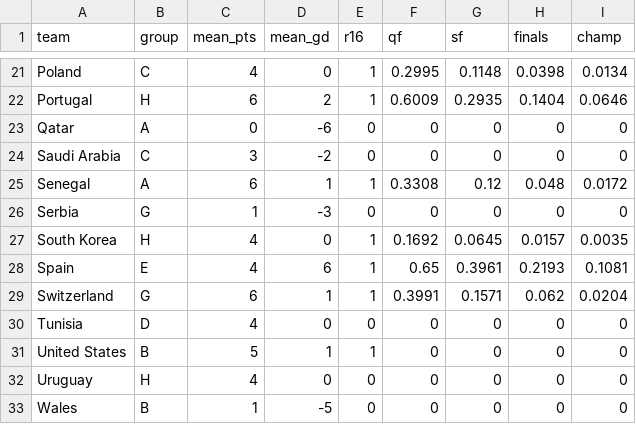
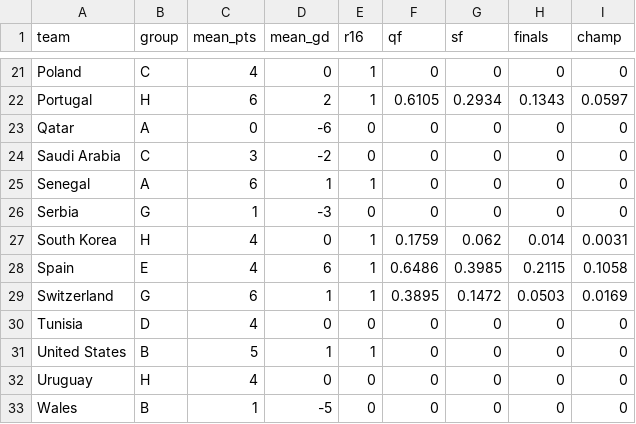
Before and after one commit to lbenz730/world_cup_2022, a CSV file: predictions/sim_results.csv, drawn as a sheet; only a part is shown, gaps mark what is left out; the diff covers the shown part only; the diff names each change by its address in the sheet, - before the commit and + after, or states it on an @@ line.

```diff
--- a/predictions/sim_results.csv
+++ b/predictions/sim_results.csv
-F21 (qf): 0.2995
+F21 (qf): 0
-G21 (sf): 0.1148
+G21 (sf): 0
-H21 (finals): 0.0398
+H21 (finals): 0
-I21 (champ): 0.0134
+I21 (champ): 0
-F22 (qf): 0.6009
+F22 (qf): 0.6105
-G22 (sf): 0.2935
+G22 (sf): 0.2934
-H22 (finals): 0.1404
+H22 (finals): 0.1343
-I22 (champ): 0.0646
+I22 (champ): 0.0597
-F25 (qf): 0.3308
+F25 (qf): 0
-G25 (sf): 0.12
+G25 (sf): 0
-H25 (finals): 0.048
+H25 (finals): 0
-I25 (champ): 0.0172
+I25 (champ): 0
-F27 (qf): 0.1692
+F27 (qf): 0.1759
-G27 (sf): 0.0645
+G27 (sf): 0.062
-H27 (finals): 0.0157
+H27 (finals): 0.014
-I27 (champ): 0.0035
+I27 (champ): 0.0031
-F28 (qf): 0.65
+F28 (qf): 0.6486
-G28 (sf): 0.3961
+G28 (sf): 0.3985
-H28 (finals): 0.2193
+H28 (finals): 0.2115
-I28 (champ): 0.1081
+I28 (champ): 0.1058
-F29 (qf): 0.3991
+F29 (qf): 0.3895
-G29 (sf): 0.1571
+G29 (sf): 0.1472
-H29 (finals): 0.062
+H29 (finals): 0.0503
-I29 (champ): 0.0204
+I29 (champ): 0.0169
```
Also changed, not shown: 30 edited cells elsewhere in this file, data/schedule.csv, predictions/history.csv, 25 other files.
